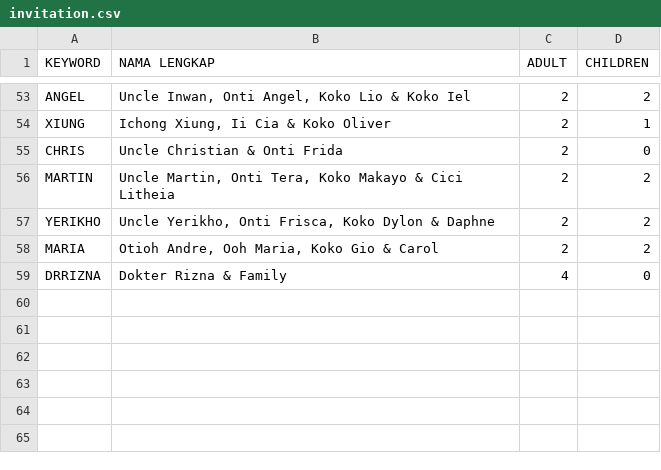
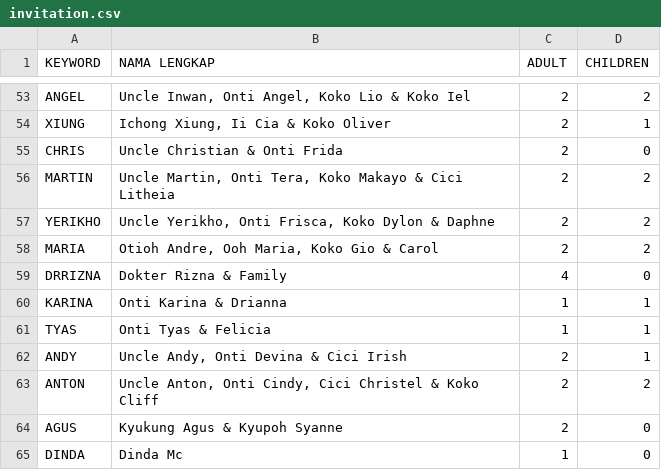
Before and after one commit to YeremiaJoy/joash-birthday, a CSV file: public/file/invitation.csv, drawn as a sheet; only a part is shown, gaps mark what is left out.

Commit message:
add guest list

```diff
--- a/public/file/invitation.csv
+++ b/public/file/invitation.csv
@@ -59 +59,7 @@ MARIA,"Otioh Andre, Ooh Maria, Koko Gio & Carol",2,2
 DRRIZNA,Dokter Rizna & Family,4,0
+KARINA,Onti Karina & Drianna,1,1
+TYAS,Onti Tyas & Felicia,1,1
+ANDY,"Uncle Andy, Onti Devina & Cici Irish",2,1
+ANTON,"Uncle Anton, Onti Cindy, Cici Christel & Koko Cliff",2,2
+AGUS,Kyukung Agus & Kyupoh Syanne,2,0
+DINDA,Dinda Mc,1,0
```
